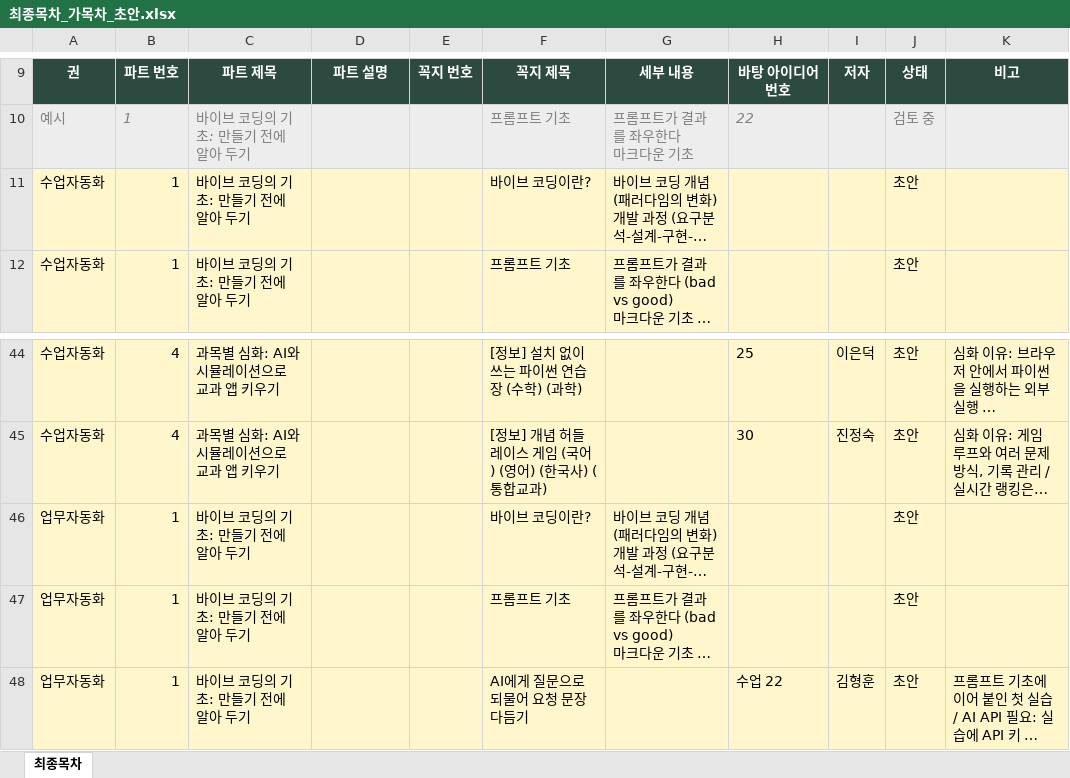
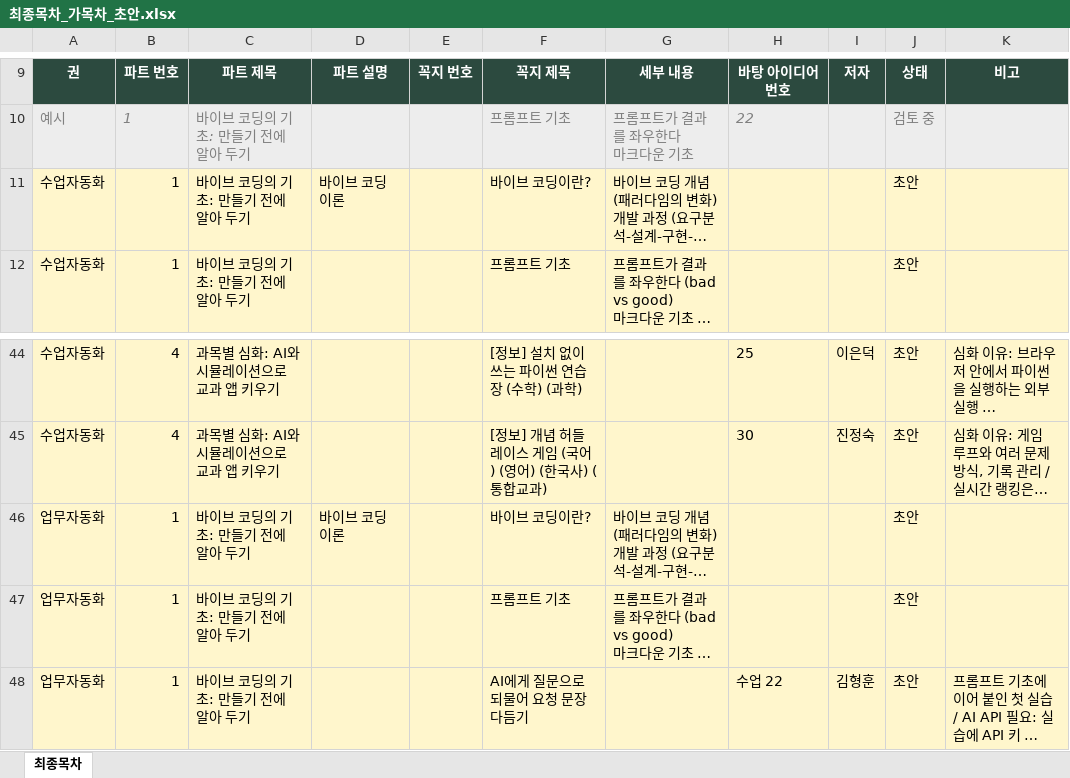
Before and after one commit to gmountain01/teacher_vibe_contents, an Excel workbook: 엑셀양식/최종목차_가목차_초안.xlsx, sheet 최종목차, drawn as a sheet; only a part is shown, gaps mark what is left out; long unchanged cells end in …; values as stored, in another font and other column widths than the file's, no borders; the diff names each change by its address in the sheet, - before the commit and + after, or states it on an @@ line.

```diff
--- a/엑셀양식/최종목차_가목차_초안.xlsx (sheet 최종목차)
+++ b/엑셀양식/최종목차_가목차_초안.xlsx (sheet 최종목차)
-D11: (empty)
+D11: 바이브 코딩 이론
-D46: (empty)
+D46: 바이브 코딩 이론
```
Also changed, not shown: 3 other files.
